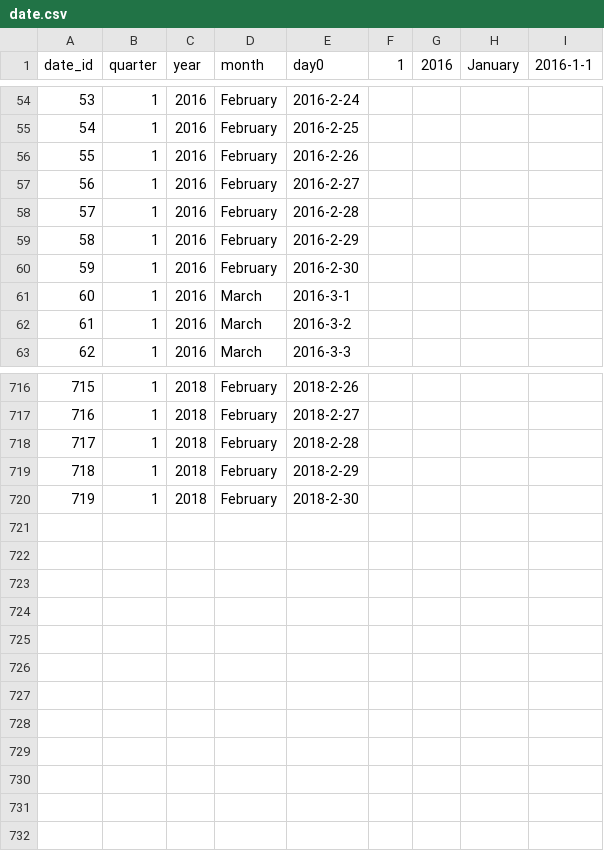
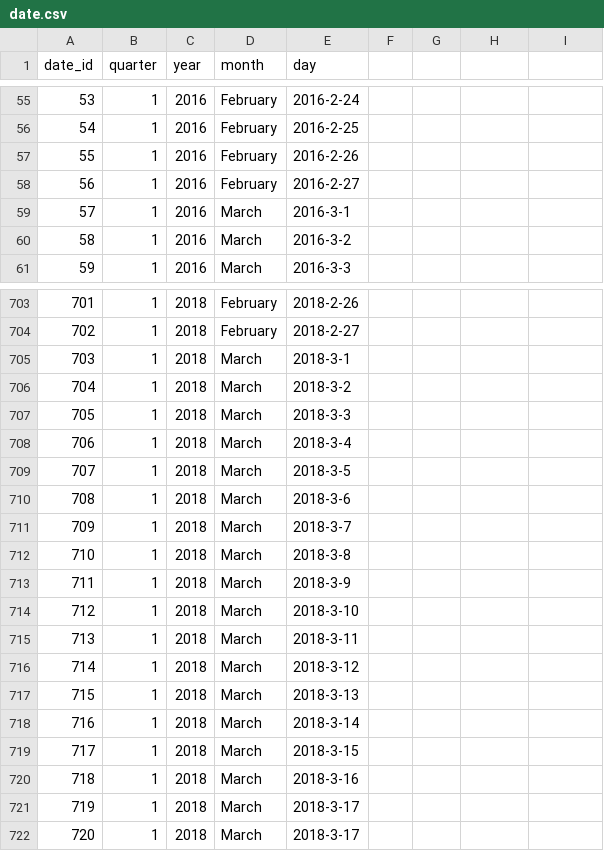
Before and after one commit to Zhanibek6/Data-Generator, a CSV file: output/T0-T1/date.csv, drawn as a sheet; only a part is shown, gaps mark what is left out; removed rows and columns are numbered as before the commit, all else as after; the diff covers the shown part only; the diff names each change by its address in the sheet, - before the commit and + after, or states it on an @@ line.

```diff
--- a/output/T0-T1/date.csv
+++ b/output/T0-T1/date.csv
-E1: day0
+E1: day
-F1: 1
+F1: (empty)
-G1: 2016
+G1: (empty)
-H1: January
+H1: (empty)
-I1: 2016-1-1
+I1: (empty)
-row 58: 57 | 1 | 2016 | February | 2016-2-28
-row 59: 58 | 1 | 2016 | February | 2016-2-29
-row 60: 59 | 1 | 2016 | February | 2016-2-30
@@ column A (date_id) renumbered between rows 59 and 714 @@
+row 705: 703 | 1 | 2018 | March | 2018-3-1
-D706 (month): February
+D706 (month): March
-E706 (day): 2018-2-28
+E706 (day): 2018-3-2
+row 707: 705 | 1 | 2018 | March | 2018-3-3
+row 708: 706 | 1 | 2018 | March | 2018-3-4
+row 709: 707 | 1 | 2018 | March | 2018-3-5
+row 710: 708 | 1 | 2018 | March | 2018-3-6
+row 711: 709 | 1 | 2018 | March | 2018-3-7
+row 712: 710 | 1 | 2018 | March | 2018-3-8
-D713:D714 (month): February
+D713:D714 (month): March
-E713 (day): 2018-2-29
+E713 (day): 2018-3-9
-E714 (day): 2018-2-30
+E714 (day): 2018-3-10
+row 715: 713 | 1 | 2018 | March | 2018-3-11
+row 716: 714 | 1 | 2018 | March | 2018-3-12
+row 717: 715 | 1 | 2018 | March | 2018-3-13
+row 718: 716 | 1 | 2018 | March | 2018-3-14
+row 719: 717 | 1 | 2018 | March | 2018-3-15
+row 720: 718 | 1 | 2018 | March | 2018-3-16
+row 721: 719 | 1 | 2018 | March | 2018-3-17
+row 722: 720 | 1 | 2018 | March | 2018-3-17
```
Also changed, not shown: 1 added row and 11 removed rows elsewhere in this file, output/T0-T1/internet_plans.csv, output/T1-T2/date.csv, 3 other files.
